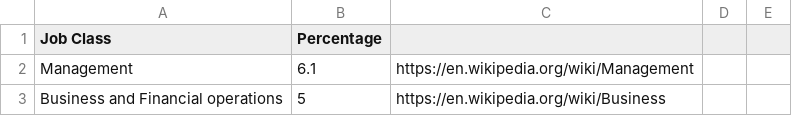
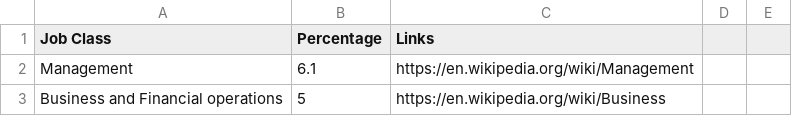
Before and after one commit to rachelxiao907/Workshop, a CSV file: 13_tempwork/data/occupations.csv, drawn as a sheet; only a part is shown.

Commit message:
added links column

```diff
--- a/13_tempwork/data/occupations.csv
+++ b/13_tempwork/data/occupations.csv
@@ -1,2 +1,2 @@
-Job Class,Percentage
+Job Class,Percentage,Links
 Management,6.1,https://en.wikipedia.org/wiki/Management
```
